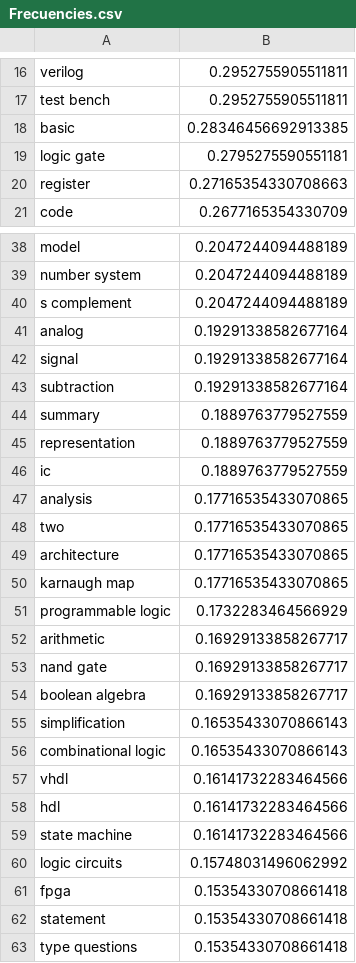
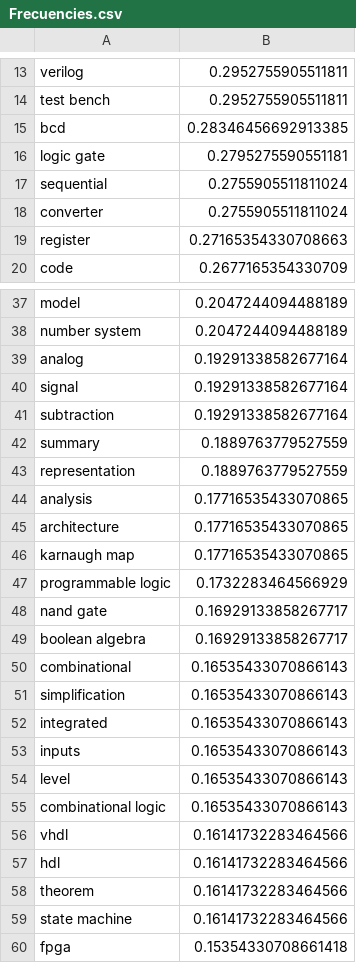
Before and after one commit to daseguratud/EstudioContenidoDigitales, a CSV file: 05_NubeDePalabras/Frecuencies.csv, drawn as a sheet; only a part is shown, gaps mark what is left out; the shorter side is filled out with more unchanged rows; the diff covers the shown part only.

```diff
--- a/05_NubeDePalabras/Frecuencies.csv
+++ b/05_NubeDePalabras/Frecuencies.csv
@@ -17,4 +14,6 @@ verilog,0.2952755905511811
 test bench,0.2952755905511811
-basic,0.28346456692913385
+bcd,0.28346456692913385
 logic gate,0.2795275590551181
+sequential,0.2755905511811024
+converter,0.2755905511811024
 register,0.27165354330708663
@@ -39,3 +38,2 @@ model,0.2047244094488189
 number system,0.2047244094488189
-s complement,0.2047244094488189
 analog,0.19291338582677164
@@ -45,5 +43,3 @@ summary,0.1889763779527559
 representation,0.1889763779527559
-ic,0.1889763779527559
 analysis,0.17716535433070865
-two,0.17716535433070865
 architecture,0.17716535433070865
@@ -51,6 +47,9 @@ karnaugh map,0.17716535433070865
 programmable logic,0.1732283464566929
-arithmetic,0.16929133858267717
 nand gate,0.16929133858267717
 boolean algebra,0.16929133858267717
+combinational,0.16535433070866143
 simplification,0.16535433070866143
+integrated,0.16535433070866143
+inputs,0.16535433070866143
+level,0.16535433070866143
 combinational logic,0.16535433070866143
@@ -58,4 +57,4 @@ vhdl,0.16141732283464566
 hdl,0.16141732283464566
+theorem,0.16141732283464566
 state machine,0.16141732283464566
-logic circuits,0.15748031496062992
 fpga,0.15354330708661418
```
Also changed, not shown: 20 added rows, 22 removed rows and 2 edited cells elsewhere in this file, 1 other file.
